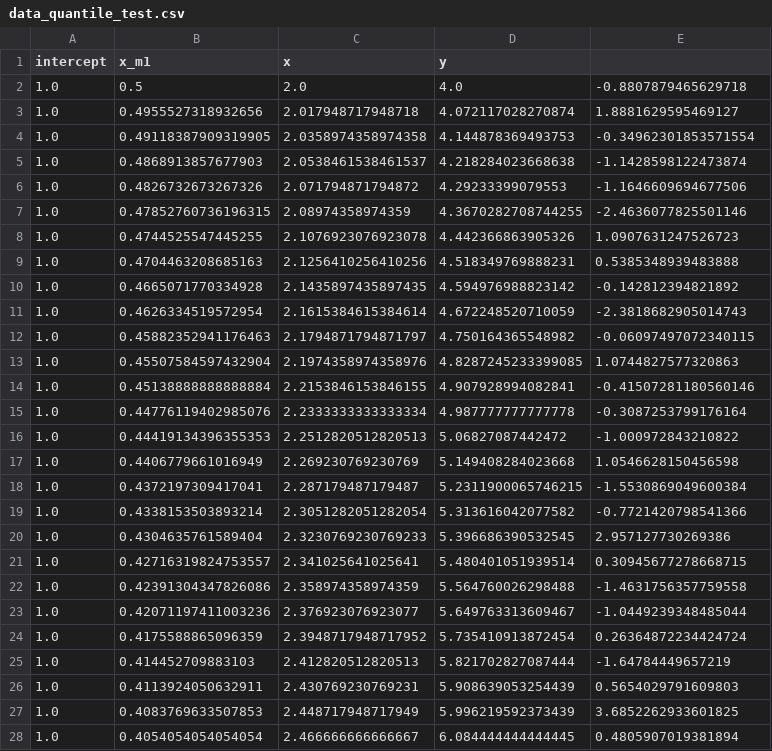
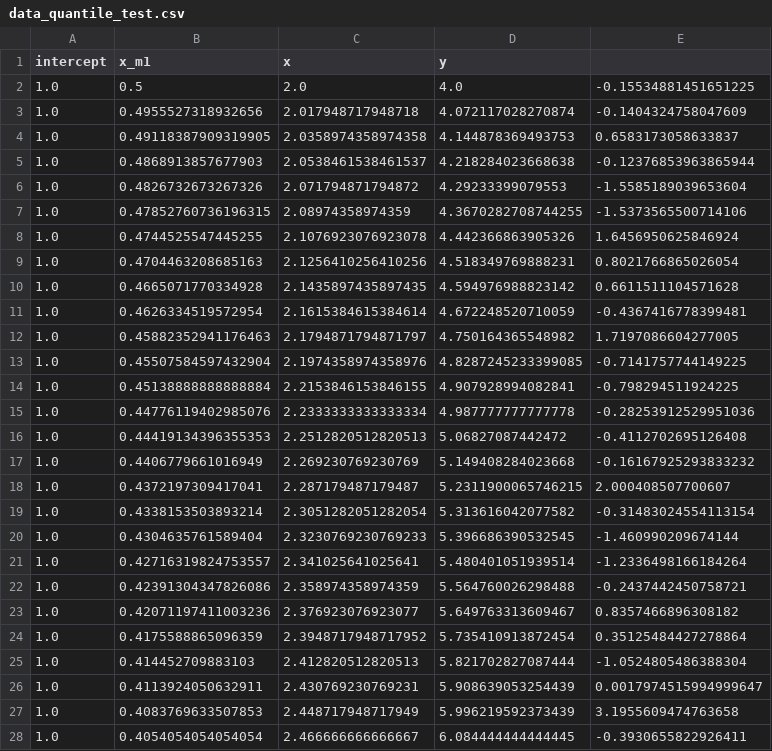
Before and after one commit to KorolevEgor/Econometrics, a CSV file: src/data/data_quantile_test.csv, drawn as a sheet; only a part is shown; the diff covers the shown part only.

```diff
--- a/src/data/data_quantile_test.csv
+++ b/src/data/data_quantile_test.csv
@@ -1,28 +1,28 @@
 intercept,x_m1,x,y
-1.0,0.5,2.0,4.0,-0.8807879465629718
-1.0,0.4955527318932656,2.017948717948718,4.072117028270874,1.8881629595469127
-1.0,0.49118387909319905,2.0358974358974358,4.144878369493753,-0.34962301853571554
-1.0,0.4868913857677903,2.0538461538461537,4.218284023668638,-1.1428598122473874
-1.0,0.4826732673267326,2.071794871794872,4.29233399079553,-1.1646609694677506
-1.0,0.47852760736196315,2.08974358974359,4.3670282708744255,-2.4636077825501146
-1.0,0.4744525547445255,2.1076923076923078,4.442366863905326,1.0907631247526723
-1.0,0.4704463208685163,2.1256410256410256,4.518349769888231,0.5385348939483888
-1.0,0.4665071770334928,2.1435897435897435,4.594976988823142,-0.142812394821892
-1.0,0.4626334519572954,2.1615384615384614,4.672248520710059,-2.3818682905014743
-1.0,0.45882352941176463,2.1794871794871797,4.750164365548982,-0.06097497072340115
-1.0,0.45507584597432904,2.1974358974358976,4.8287245233399085,1.0744827577320863
-1.0,0.45138888888888884,2.2153846153846155,4.907928994082841,-0.41507281180560146
-1.0,0.44776119402985076,2.2333333333333334,4.987777777777778,-0.3087253799176164
-1.0,0.44419134396355353,2.2512820512820513,5.06827087442472,-1.000972843210822
-1.0,0.4406779661016949,2.269230769230769,5.149408284023668,1.0546628150456598
-1.0,0.4372197309417041,2.287179487179487,5.2311900065746215,-1.5530869049600384
-1.0,0.4338153503893214,2.3051282051282054,5.313616042077582,-0.7721420798541366
-1.0,0.4304635761589404,2.3230769230769233,5.396686390532545,2.957127730269386
-1.0,0.42716319824753557,2.341025641025641,5.480401051939514,0.30945677278668715
-1.0,0.42391304347826086,2.358974358974359,5.564760026298488,-1.4631756357759558
-1.0,0.42071197411003236,2.376923076923077,5.649763313609467,-1.0449239348485044
-1.0,0.4175588865096359,2.3948717948717952,5.735410913872454,0.26364872234424724
-1.0,0.414452709883103,2.412820512820513,5.821702827087444,-1.64784449657219
-1.0,0.4113924050632911,2.430769230769231,5.908639053254439,0.5654029791609803
-1.0,0.4083769633507853,2.448717948717949,5.996219592373439,3.6852262933601825
-1.0,0.4054054054054054,2.466666666666667,6.084444444444445,0.4805907019381894
+1.0,0.5,2.0,4.0,-0.15534881451651225
+1.0,0.4955527318932656,2.017948717948718,4.072117028270874,-0.1404324758047609
+1.0,0.49118387909319905,2.0358974358974358,4.144878369493753,0.6583173058633837
+1.0,0.4868913857677903,2.0538461538461537,4.218284023668638,-0.12376853963865944
+1.0,0.4826732673267326,2.071794871794872,4.29233399079553,-1.5585189039653604
+1.0,0.47852760736196315,2.08974358974359,4.3670282708744255,-1.5373565500714106
+1.0,0.4744525547445255,2.1076923076923078,4.442366863905326,1.6456950625846924
+1.0,0.4704463208685163,2.1256410256410256,4.518349769888231,0.8021766865026054
+1.0,0.4665071770334928,2.1435897435897435,4.594976988823142,0.6611511104571628
+1.0,0.4626334519572954,2.1615384615384614,4.672248520710059,-0.4367416778399481
+1.0,0.45882352941176463,2.1794871794871797,4.750164365548982,1.7197086604277005
+1.0,0.45507584597432904,2.1974358974358976,4.8287245233399085,-0.7141757744149225
+1.0,0.45138888888888884,2.2153846153846155,4.907928994082841,-0.798294511924225
+1.0,0.44776119402985076,2.2333333333333334,4.987777777777778,-0.28253912529951036
+1.0,0.44419134396355353,2.2512820512820513,5.06827087442472,-0.4112702695126408
+1.0,0.4406779661016949,2.269230769230769,5.149408284023668,-0.16167925293833232
+1.0,0.4372197309417041,2.287179487179487,5.2311900065746215,2.000408507700607
+1.0,0.4338153503893214,2.3051282051282054,5.313616042077582,-0.31483024554113154
+1.0,0.4304635761589404,2.3230769230769233,5.396686390532545,-1.460990209674144
+1.0,0.42716319824753557,2.341025641025641,5.480401051939514,-1.2336498166184264
+1.0,0.42391304347826086,2.358974358974359,5.564760026298488,-0.2437442450758721
+1.0,0.42071197411003236,2.376923076923077,5.649763313609467,0.8357466896308182
+1.0,0.4175588865096359,2.3948717948717952,5.735410913872454,0.35125484427278864
+1.0,0.414452709883103,2.412820512820513,5.821702827087444,-1.0524805486388304
+1.0,0.4113924050632911,2.430769230769231,5.908639053254439,0.0017974515994999647
+1.0,0.4083769633507853,2.448717948717949,5.996219592373439,3.1955609474763658
+1.0,0.4054054054054054,2.466666666666667,6.084444444444445,-0.3930655822926411
```
Also changed, not shown: 13 edited cells elsewhere in this file, src/data/data_quantile.csv, 12 other files.
